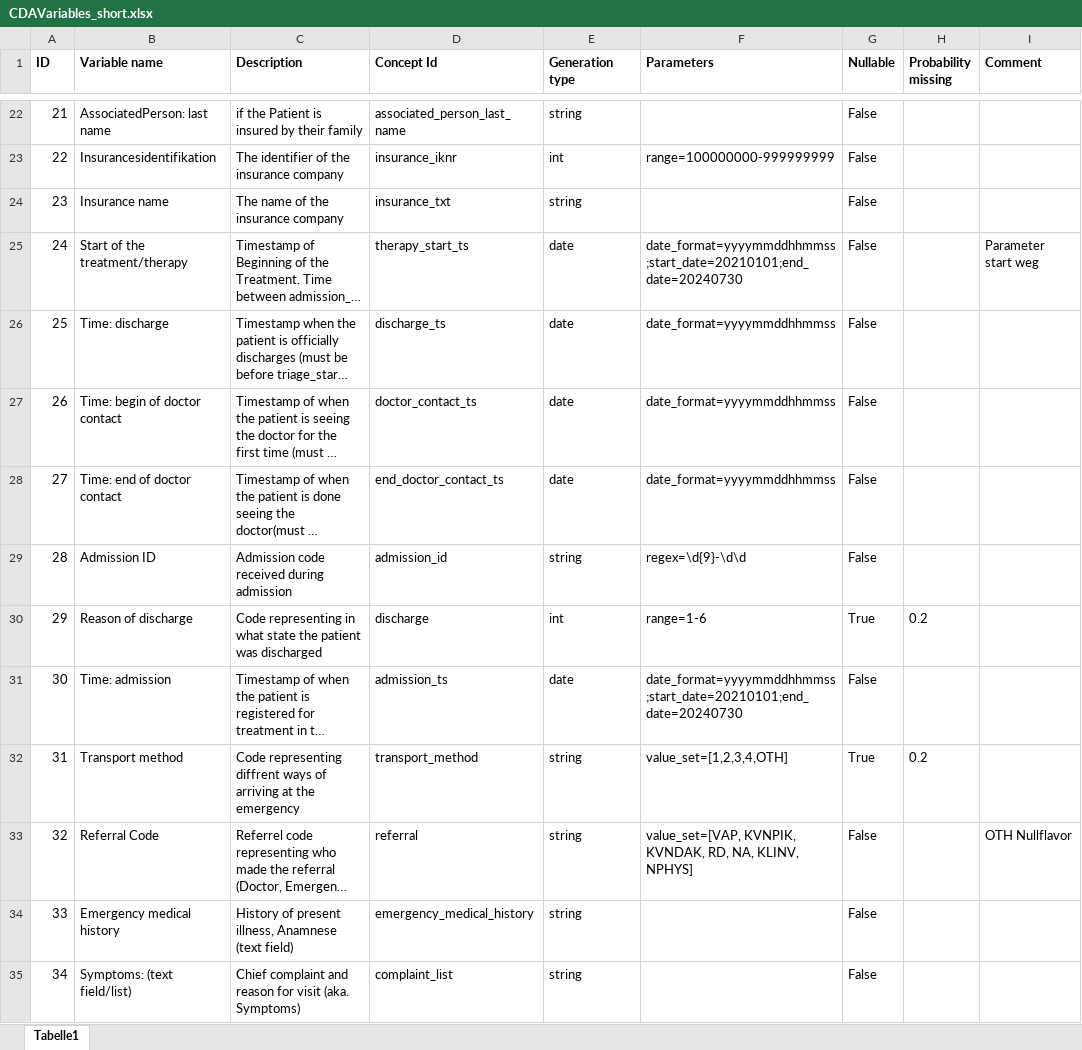
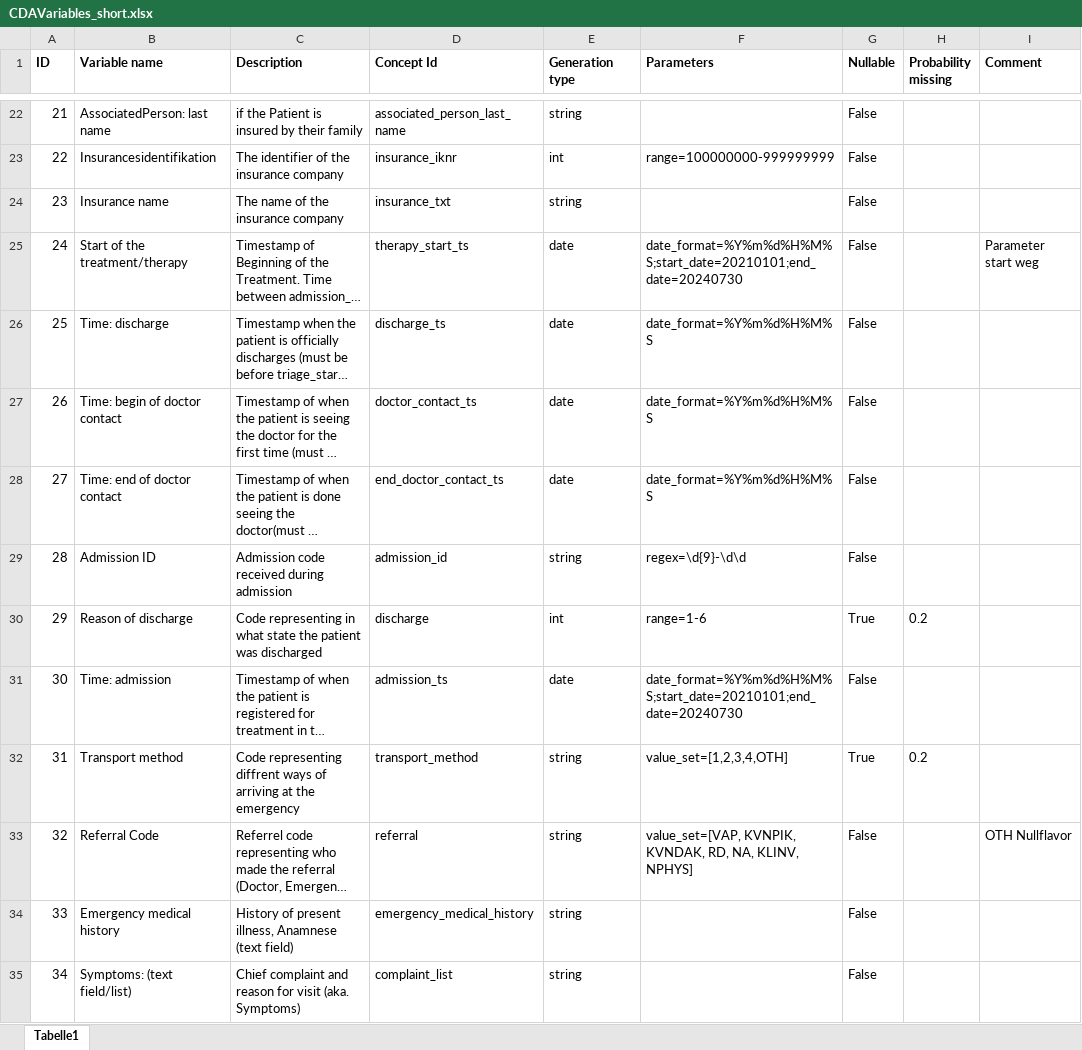
Before and after one commit to aktin/cda-test-data-generator, an Excel workbook: resources/CDAVariables_short.xlsx, sheet Tabelle1, drawn as a sheet; only a part is shown, gaps mark what is left out; long unchanged cells end in …; values as stored, in another font and other column widths than the file's, no borders; the diff covers the shown part only; the diff names each change by its address in the sheet, - before the commit and + after, or states it on an @@ line.

Commit message:
Change date format from yyyymmddhhmmss to %Y%m%d%H%M%S

```diff
--- a/resources/CDAVariables_short.xlsx (sheet Tabelle1)
+++ b/resources/CDAVariables_short.xlsx (sheet Tabelle1)
-F25 (Parameters): date_format=yyyymmddhhmmss;start_date=20210101;end_date=20240730
+F25 (Parameters): date_format=%Y%m%d%H%M%S;start_date=20210101;end_date=20240730
-F26:F28 (Parameters): date_format=yyyymmddhhmmss
+F26:F28 (Parameters): date_format=%Y%m%d%H%M%S
-F31 (Parameters): date_format=yyyymmddhhmmss;start_date=20210101;end_date=20240730
+F31 (Parameters): date_format=%Y%m%d%H%M%S;start_date=20210101;end_date=20240730
```
Also changed, not shown: 7 edited cells elsewhere in this sheet, 1 other file.
